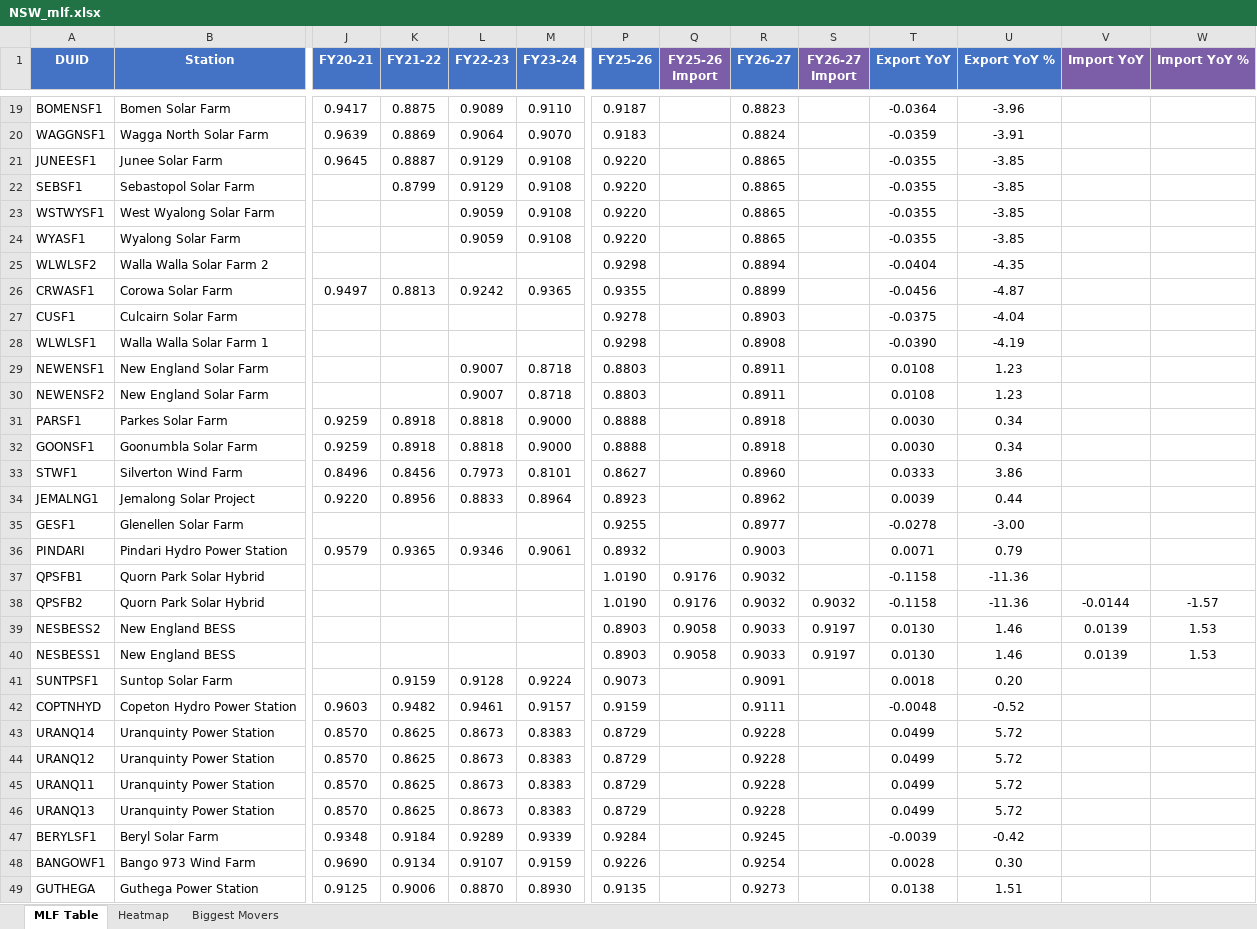
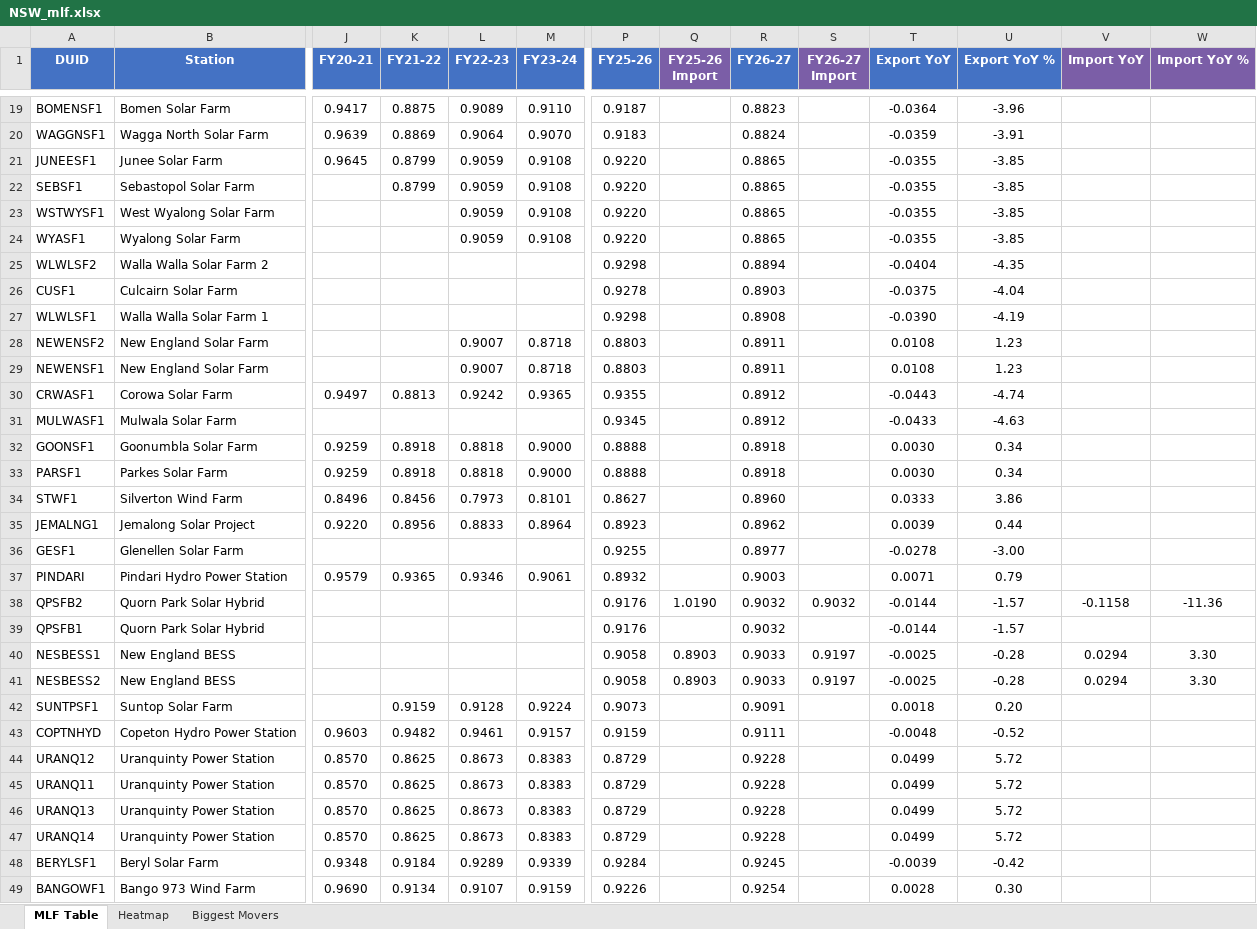
Before and after one commit to cutout-z/aemo-mlf-tracker, an Excel workbook: outputs/NSW_mlf.xlsx, sheet MLF Table, drawn as a sheet; only a part is shown, gaps mark what is left out; the shorter side is filled out with more unchanged rows; values as stored, in another font and other column widths than the file's, no borders; removed rows and columns are numbered as before the commit, all else as after; rows hold the shown columns only; the diff covers the shown part only; the diff names each change by its address in the sheet, - before the commit and + after, or states it on an @@ line.

```diff
--- a/outputs/NSW_mlf.xlsx (sheet MLF Table)
+++ b/outputs/NSW_mlf.xlsx (sheet MLF Table)
-K21 (FY21-22): 0.8887
+K21 (FY21-22): 0.8799
-L21:L22 (FY22-23): 0.9129
+L21:L22 (FY22-23): 0.9059
-row 26: CRWASF1 | Corowa Solar Farm | 0.9497 | 0.8813 | 0.9242 | 0.9365 | 0.9355 |  | 0.8899 |  | -0.0456 | -4.87
@@ row 30 moved to row 28: NEWENSF2 @@
+row 30: CRWASF1 | Corowa Solar Farm | 0.9497 | 0.8813 | 0.9242 | 0.9365 | 0.9355 |  | 0.8912 |  | -0.0443 | -4.74
+row 31: MULWASF1 | Mulwala Solar Farm |  |  |  |  | 0.9345 |  | 0.8912 |  | -0.0433 | -4.63
+row 38: QPSFB2 | Quorn Park Solar Hybrid |  |  |  |  | 0.9176 | 1.0190 | 0.9032 | 0.9032 | -0.0144 | -1.57 | -0.1158 | -11.36
-P39 (FY25-26): 1.0190
+P39 (FY25-26): 0.9176
-Q39 (FY25-26 Import): 0.9176
+Q39 (FY25-26 Import): (empty)
-T39 (Export YoY): -0.1158
+T39 (Export YoY): -0.0144
-U39 (Export YoY %): -11.36
+U39 (Export YoY %): -1.57
-row 38: QPSFB2 | Quorn Park Solar Hybrid |  |  |  |  | 1.0190 | 0.9176 | 0.9032 | 0.9032 | -0.1158 | -11.36 | -0.0144 | -1.57
-row 39: NESBESS2 | New England BESS |  |  |  |  | 0.8903 | 0.9058 | 0.9033 | 0.9197 | 0.0130 | 1.46 | 0.0139 | 1.53
-P40 (FY25-26): 0.8903
+P40 (FY25-26): 0.9058
-Q40 (FY25-26 Import): 0.9058
+Q40 (FY25-26 Import): 0.8903
-T40 (Export YoY): 0.0130
+T40 (Export YoY): -0.0025
-U40 (Export YoY %): 1.46
+U40 (Export YoY %): -0.28
-V40 (Import YoY): 0.0139
+V40 (Import YoY): 0.0294
-W40 (Import YoY %): 1.53
+W40 (Import YoY %): 3.30
+row 41: NESBESS2 | New England BESS |  |  |  |  | 0.9058 | 0.8903 | 0.9033 | 0.9197 | -0.0025 | -0.28 | 0.0294 | 3.30
@@ row 43 moved to row 47: URANQ14 @@
```
Also changed, not shown: 6 added rows, 4 removed rows, 35 moved rows and 107 edited cells elsewhere in this sheet, sheet Heatmap, sheet Biggest Movers, outputs/QLD_mlf.xlsx, outputs/SA_mlf.xlsx, 3 other files.
